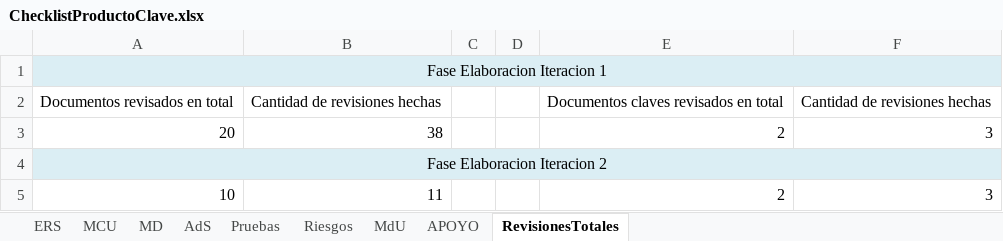
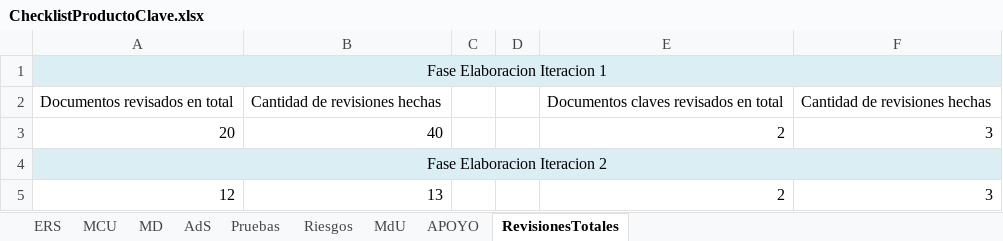
Before and after one commit to OSLOUARG24/Testify, an Excel workbook: Fases_de_desarrollo/02-Elaboracion/07- Gestion de Calidad/ChecklistProductoClave.xlsx, sheet RevisionesTotales, drawn as a sheet; values as stored, in another font and other column widths than the file's, no borders; the diff names each change by its address in the sheet, - before the commit and + after, or states it on an @@ line.

```diff
--- a/Fases_de_desarrollo/02-Elaboracion/07- Gestion de Calidad/ChecklistProductoClave.xlsx (sheet RevisionesTotales)
+++ b/Fases_de_desarrollo/02-Elaboracion/07- Gestion de Calidad/ChecklistProductoClave.xlsx (sheet RevisionesTotales)
-B3: 38
+B3: 40
-A5: 10
+A5: 12
-B5: 11
+B5: 13
```
Also changed, not shown: sheet APOYO, Nomenclaturas.xlsx, 6 other files.
